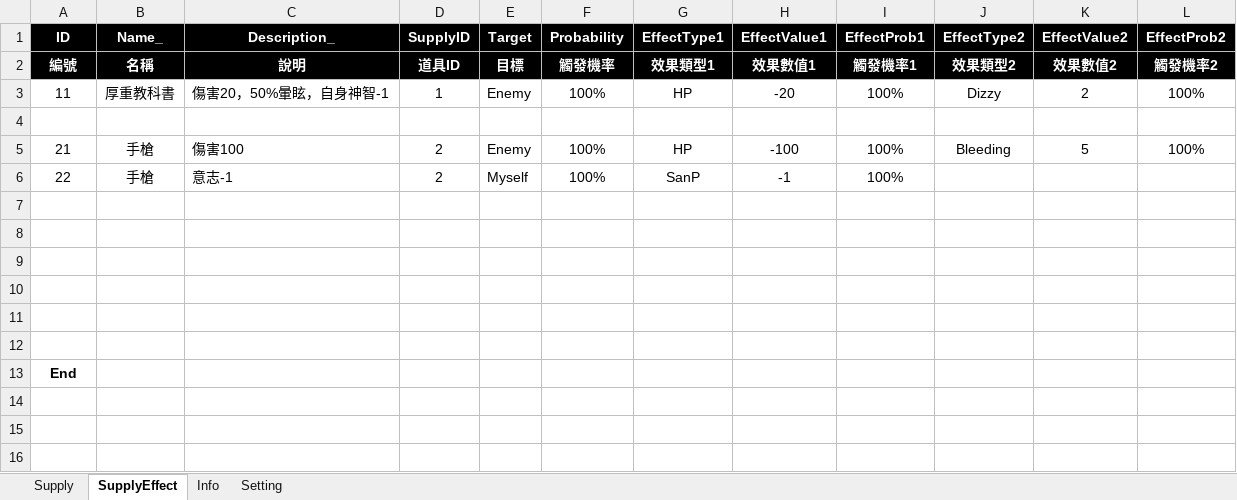
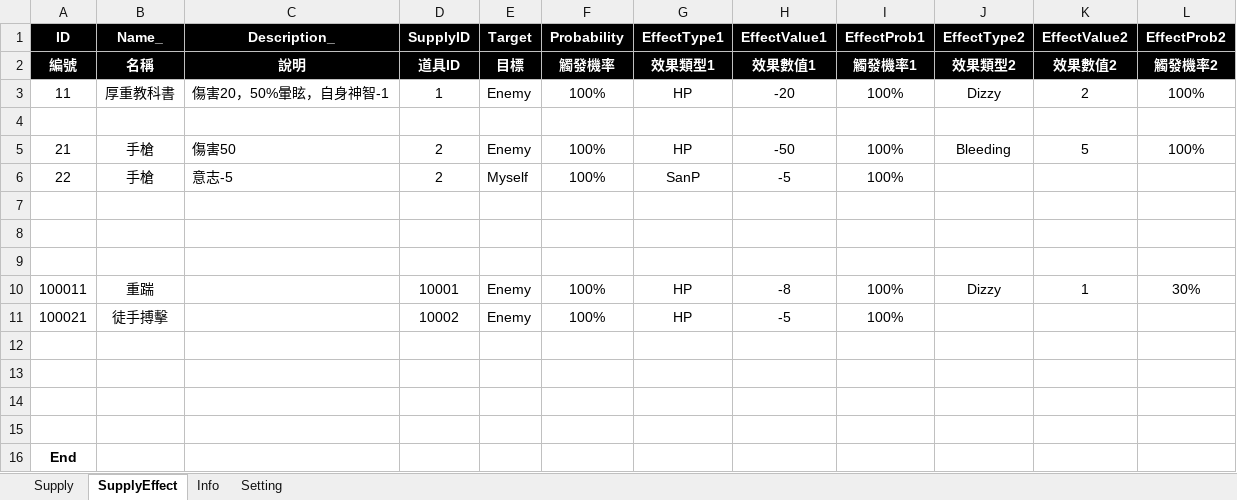
Before and after one commit to scozfortest/thedoor, an Excel workbook: Design/Supply.xlsm, sheet SupplyEffect, drawn as a sheet; values as stored, in another font and other column widths than the file's, no borders; the diff names each change by its address in the sheet, - before the commit and + after, or states it on an @@ line.

```diff
--- a/Design/Supply.xlsm (sheet SupplyEffect)
+++ b/Design/Supply.xlsm (sheet SupplyEffect)
-C5 (Description_): 傷害100
+C5 (Description_): 傷害50
-H5 (EffectValue1): -100
+H5 (EffectValue1): -50
-C6 (Description_): 意志-1
+C6 (Description_): 意志-5
-H6 (EffectValue1): -1
+H6 (EffectValue1): -5
+row 9: (empty)
+row 10: 100011 | 重踹 |  | 10001 | Enemy | 100% | HP | -8 | 100% | Dizzy | 1 | 30%
+row 11: 100021 | 徒手搏擊 |  | 10002 | Enemy | 100% | HP | -5 | 100%
```
Also changed, not shown: sheet Supply, sheet Setting, formulas that keep their value, Design/GameSetting.xlsm, Design/Monster.xlsm, 51 other files.
